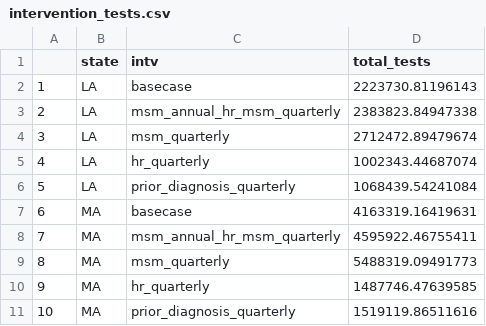
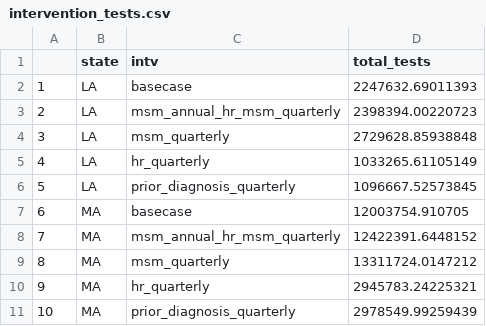
Before and after one commit to PPML/syphilis, a CSV file: inst/interventions/intervention_tests.csv, drawn as a sheet.

```diff
--- a/inst/interventions/intervention_tests.csv
+++ b/inst/interventions/intervention_tests.csv
@@ -1,11 +1,11 @@
 "","state","intv","total_tests"
-"1","LA","basecase","2223730.81196143"
-"2","LA","msm_annual_hr_msm_quarterly","2383823.84947338"
-"3","LA","msm_quarterly","2712472.89479674"
-"4","LA","hr_quarterly","1002343.44687074"
-"5","LA","prior_diagnosis_quarterly","1068439.54241084"
-"6","MA","basecase","4163319.16419631"
-"7","MA","msm_annual_hr_msm_quarterly","4595922.46755411"
-"8","MA","msm_quarterly","5488319.09491773"
-"9","MA","hr_quarterly","1487746.47639585"
-"10","MA","prior_diagnosis_quarterly","1519119.86511616"
+"1","LA","basecase","2247632.69011393"
+"2","LA","msm_annual_hr_msm_quarterly","2398394.00220723"
+"3","LA","msm_quarterly","2729628.85938848"
+"4","LA","hr_quarterly","1033265.61105149"
+"5","LA","prior_diagnosis_quarterly","1096667.52573845"
+"6","MA","basecase","12003754.910705"
+"7","MA","msm_annual_hr_msm_quarterly","12422391.6448152"
+"8","MA","msm_quarterly","13311724.0147212"
+"9","MA","hr_quarterly","2945783.24225321"
+"10","MA","prior_diagnosis_quarterly","2978549.99259439"
```
Also changed, not shown: inst/interventions/intervention_tests_pct_chng.csv.
